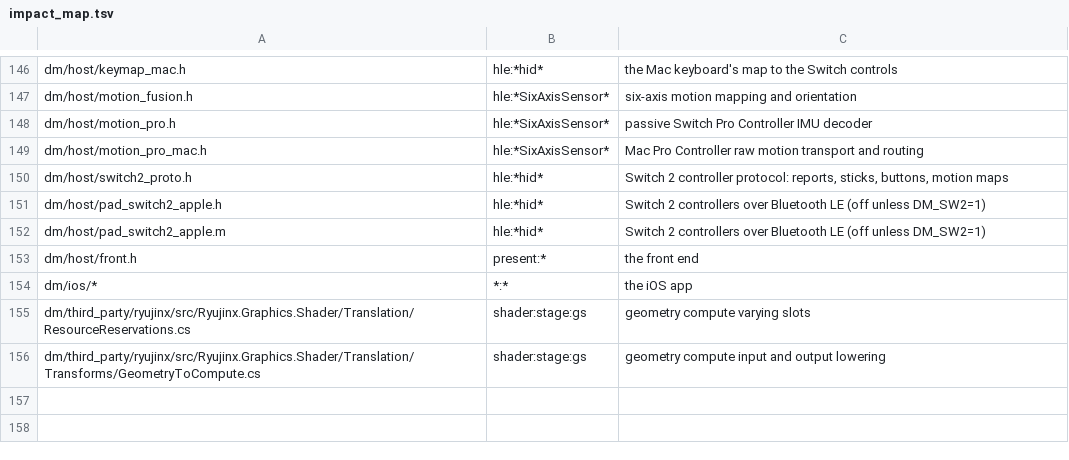
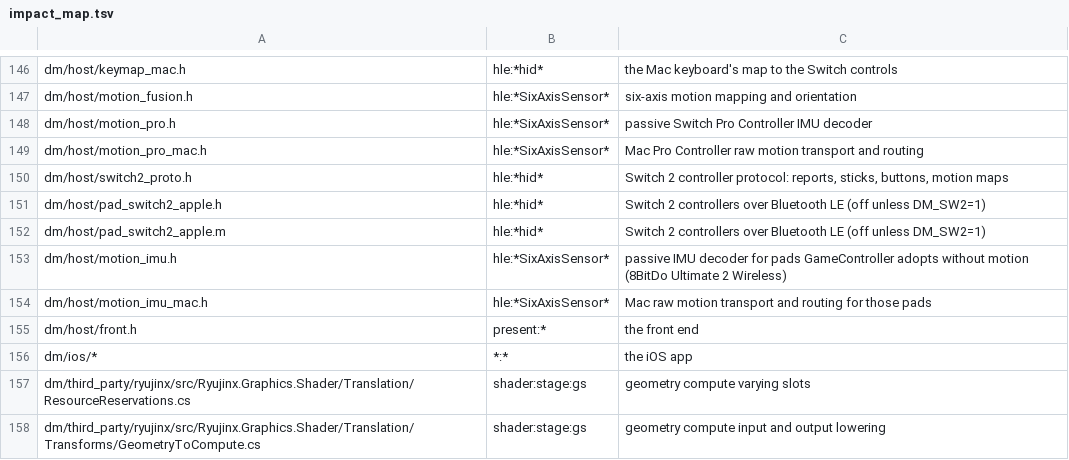
Before and after one commit to khalilgharbaoui/nxnative-ultimate, a TSV file: dm/tools/impact_map.tsv, drawn as a sheet; only a part is shown, gaps mark what is left out; the diff names each change by its address in the sheet, - before the commit and + after, or states it on an @@ line.

```diff
--- a/dm/tools/impact_map.tsv
+++ b/dm/tools/impact_map.tsv
+row 153: dm/host/motion_imu.h | hle:*SixAxisSensor* | passive IMU decoder for pads GameController adopts without motion (8BitDo Ultimate 2 Wireless)
+row 154: dm/host/motion_imu_mac.h | hle:*SixAxisSensor* | Mac raw motion transport and routing for those pads
```
Also changed, not shown: docs/env_switches.tsv, 9 other files.
